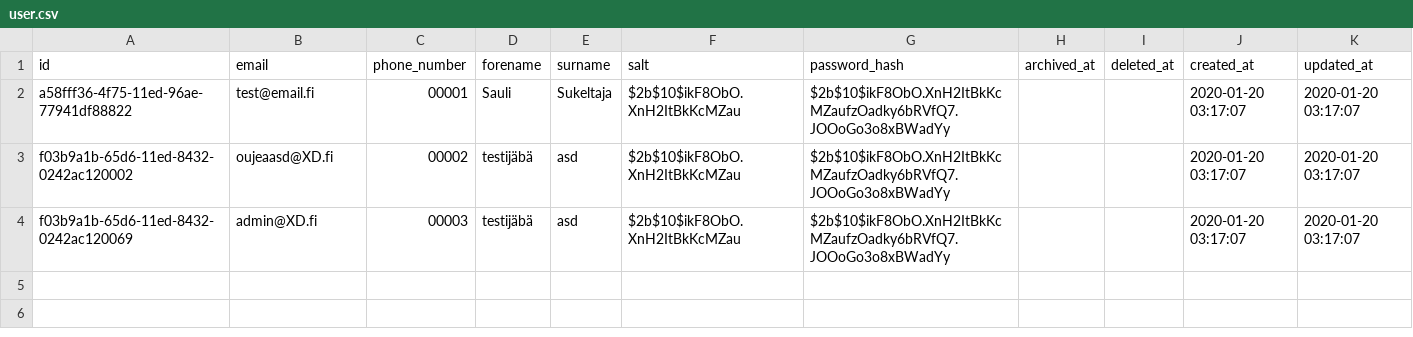
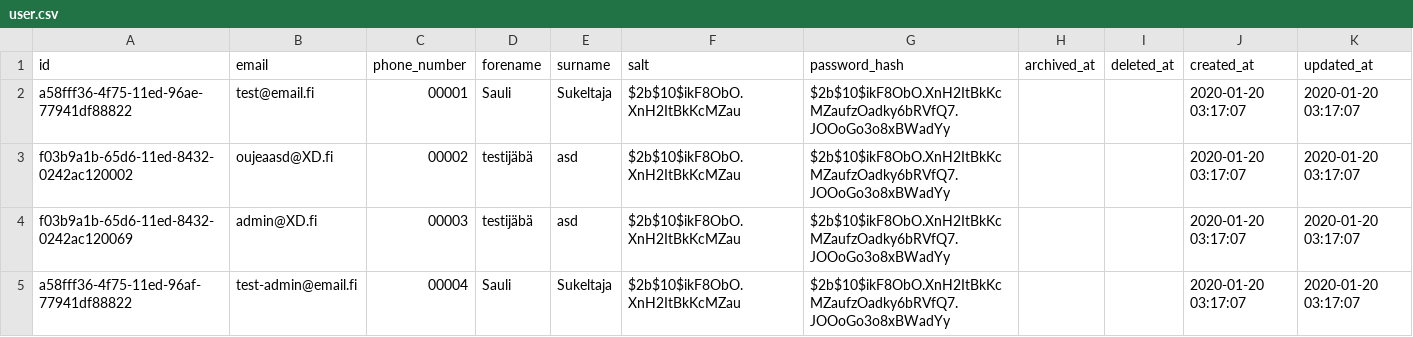
Before and after one commit to Tampereen-Urheilusukeltajat/Blenderi-Backend, a CSV file: src/test_data/create_gas_price/user.csv, drawn as a sheet; the diff names each change by its address in the sheet, - before the commit and + after, or states it on an @@ line.

Commit message:
Fix tests after hotfix (#117)

```diff
--- a/src/test_data/create_gas_price/user.csv
+++ b/src/test_data/create_gas_price/user.csv
+row 5: a58fff36-4f75-11ed-96af-77941df88822 | test-admin@email.fi | 00004 | Sauli | Sukeltaja | $2b$10$ikF8ObO.XnH2ItBkKcMZau | $2b$10$ikF8ObO.XnH2ItBkKcMZaufzOadky6bRVfQ7.JOOoGo3o8xBWadYy |  |  | 2020-01-20 03:17:07 | 2020-01-20 03:17:07
```
Also changed, not shown: src/test_data/create_gas_price/access_role_list.csv, src/test_data/delete_user/access_role_list.csv, 5 other files.
